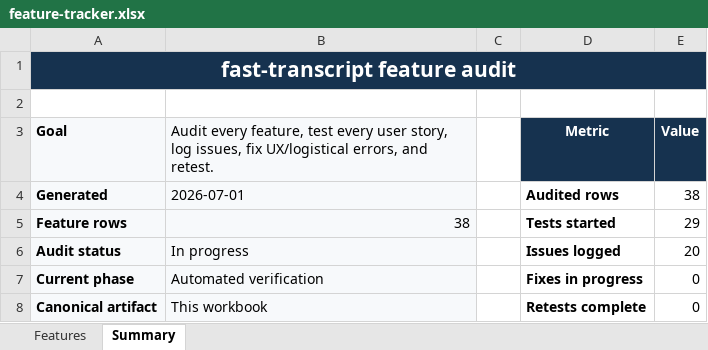
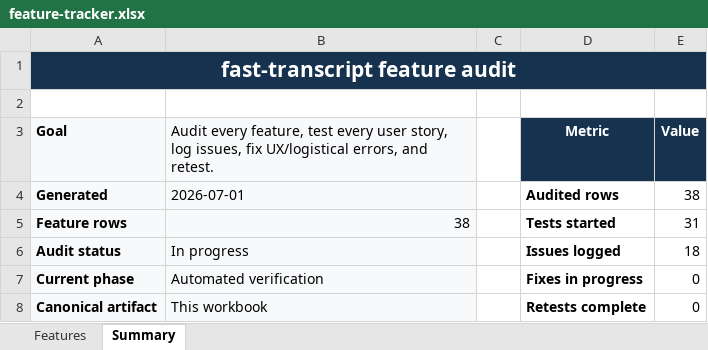
Before and after one commit to brenorb/fast-transcript, an Excel workbook: work/goals/feature-audit/feature-tracker.xlsx, sheet Summary, drawn as a sheet; values as stored, in another font and other column widths than the file's, no borders; the diff names each change by its address in the sheet, - before the commit and + after, or states it on an @@ line.

```diff
--- a/work/goals/feature-audit/feature-tracker.xlsx (sheet Summary)
+++ b/work/goals/feature-audit/feature-tracker.xlsx (sheet Summary)
-E5 (Value): 29
+E5 (Value): 31
-E6 (Value): 20
+E6 (Value): 18
```
Also changed, not shown: sheet Features, 1 other file.
